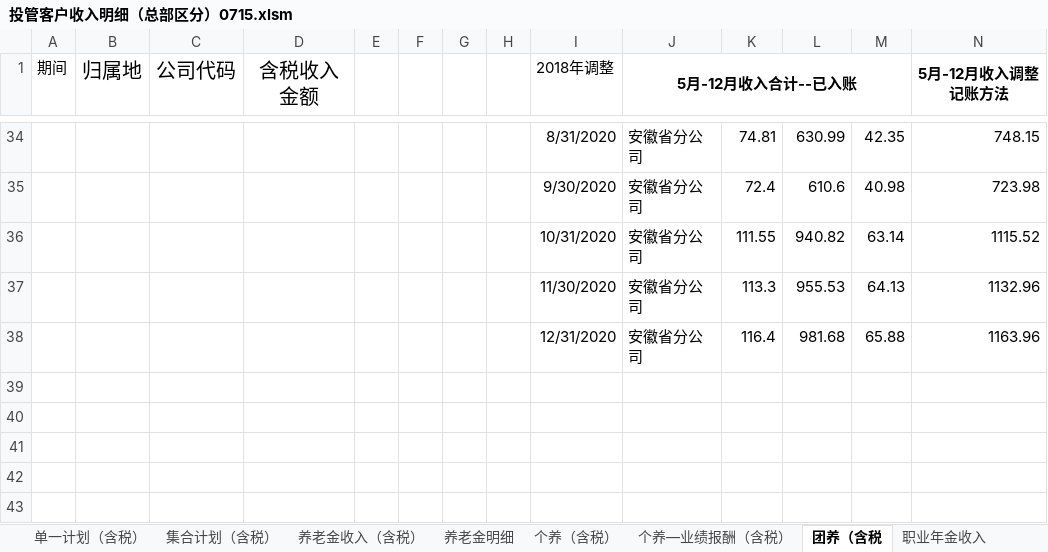
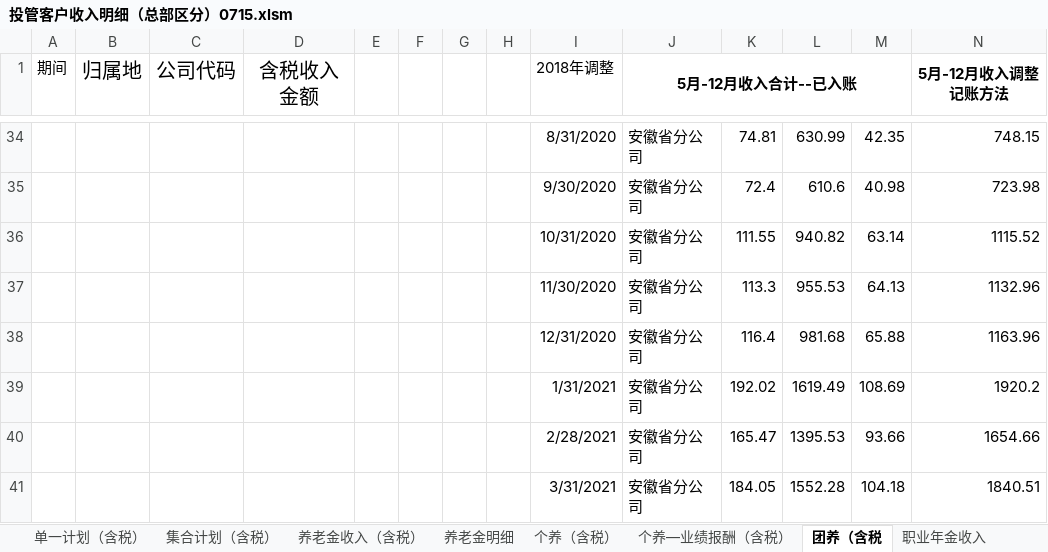
Before and after one commit to VB6Hobbyst7/CLPCworks, an Excel workbook: EXCEL_VBA_FILES/投管客户收入明细（总部区分）0715.xlsm, sheet 团养（含税, drawn as a sheet; only a part is shown, gaps mark what is left out; values as stored, in another font and other column widths than the file's, no borders; rows hold the shown columns only; the diff names each change by its address in the sheet, - before the commit and + after, or states it on an @@ line.

```diff
--- a/EXCEL_VBA_FILES/投管客户收入明细（总部区分）0715.xlsm (sheet 团养（含税)
+++ b/EXCEL_VBA_FILES/投管客户收入明细（总部区分）0715.xlsm (sheet 团养（含税)
+row 39:  |  |  |  |  |  |  |  | 1/31/2021 | 安徽省分公司 | 192.02 | 1619.49 | 108.69 | 1920.2
+row 40:  |  |  |  |  |  |  |  | 2/28/2021 | 安徽省分公司 | 165.47 | 1395.53 | 93.66 | 1654.66
+row 41:  |  |  |  |  |  |  |  | 3/31/2021 | 安徽省分公司 | 184.05 | 1552.28 | 104.18 | 1840.51
```
Also changed, not shown: sheet 养老金明细, sheet 个养（含税）, sheet 单一计划（含税）, sheet 职业年金收入, sheet 投资管理费收入汇总, sheet 养老金收入（含税）, 1 more sheet, EXCEL_VBA_FILES/sap系统对账单生成.xlsm, EXCEL_VBA_FILES/招商证券交易账户.xlsm, 12 other files.
